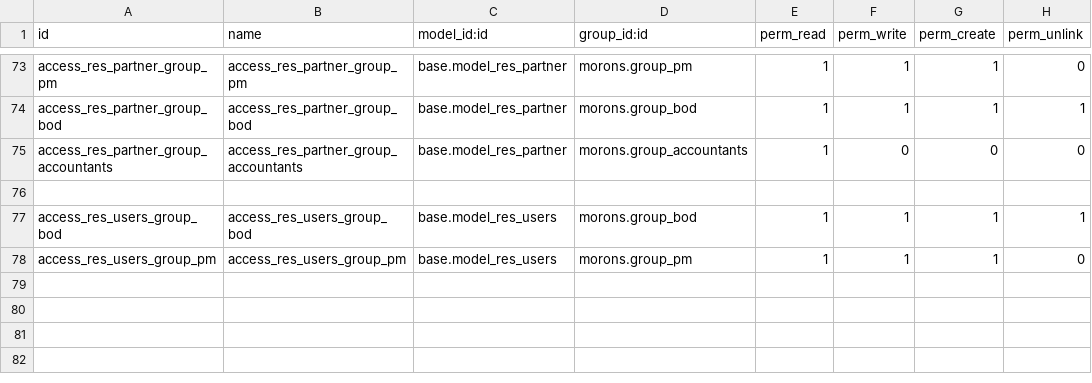
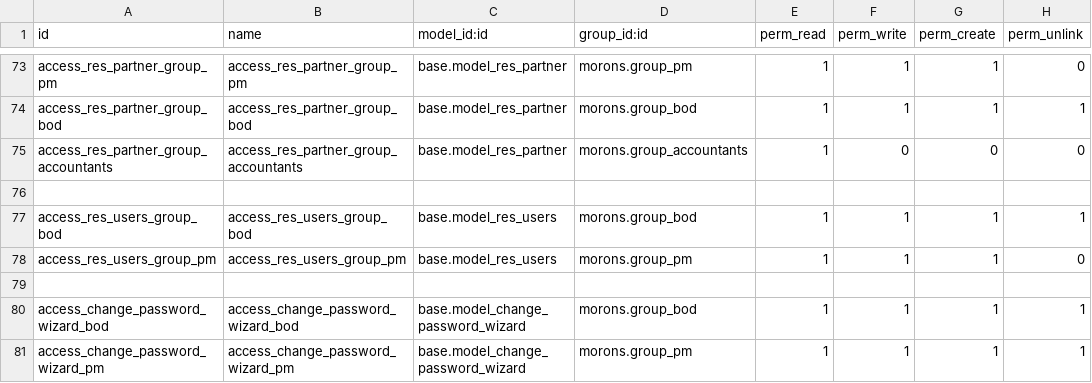
Before and after one commit to Merctrans/merc-dev, a CSV file: local-addons/morons/security/ir.model.access.csv, drawn as a sheet; only a part is shown, gaps mark what is left out.

Commit message:
[FIX, IMP] Moron: fix permission error, imp view

```diff
--- a/local-addons/morons/security/ir.model.access.csv
+++ b/local-addons/morons/security/ir.model.access.csv
@@ -78 +78,4 @@ access_res_users_group_bod,access_res_users_group_bod,base.model_res_users,moron
 access_res_users_group_pm,access_res_users_group_pm,base.model_res_users,morons.group_pm,1,1,1,0
+
+access_change_password_wizard_bod,access_change_password_wizard_bod,base.model_change_password_wizard,morons.group_bod,1,1,1,1
+access_change_password_wizard_pm,access_change_password_wizard_pm,base.model_change_password_wizard,morons.group_pm,1,1,1,1
```
Also changed, not shown: 6 other files.
